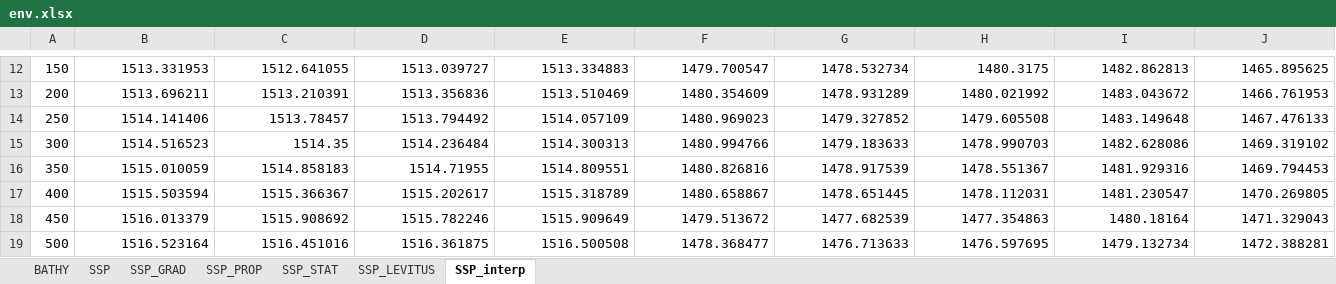
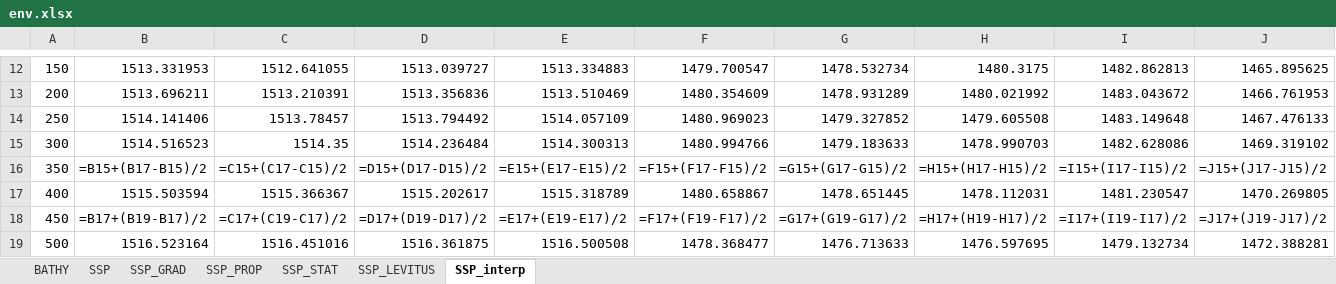
Before and after one commit to kubpie/SPM-Thesis, an Excel workbook: data/env.xlsx, sheet SSP_interp, drawn as a sheet; only a part is shown, gaps mark what is left out; values as stored, in another font and other column widths than the file's, no borders; formulas without a stored value are shown as written; the diff covers the shown part only; the diff names each change by its address in the sheet, - before the commit and + after, or states it on an @@ line.

```diff
--- a/data/env.xlsx (sheet SSP_interp)
+++ b/data/env.xlsx (sheet SSP_interp)
-B16: 1515.010059
+B16: =B15+(B17-B15)/2
-C16: 1514.858183
+C16: =C15+(C17-C15)/2
-D16: 1514.71955
+D16: =D15+(D17-D15)/2
-E16: 1514.809551
+E16: =E15+(E17-E15)/2
-F16: 1480.826816
+F16: =F15+(F17-F15)/2
-G16: 1478.917539
+G16: =G15+(G17-G15)/2
-H16: 1478.551367
+H16: =H15+(H17-H15)/2
-I16: 1481.929316
+I16: =I15+(I17-I15)/2
-J16: 1469.794453
+J16: =J15+(J17-J15)/2
-B18: 1516.013379
+B18: =B17+(B19-B17)/2
-C18: 1515.908692
+C18: =C17+(C19-C17)/2
-D18: 1515.782246
+D18: =D17+(D19-D17)/2
-E18: 1515.909649
+E18: =E17+(E19-E17)/2
-F18: 1479.513672
+F18: =F17+(F19-F17)/2
-G18: 1477.682539
+G18: =G17+(G19-G17)/2
-H18: 1477.354863
+H18: =H17+(H19-H17)/2
-I18: 1480.18164
+I18: =I17+(I19-I17)/2
-J18: 1471.329043
+J18: =J17+(J19-J17)/2
```
Also changed, not shown: 318 edited cells elsewhere in this sheet, sheet SSP_PROP, sheet SSP, 6 other files.
